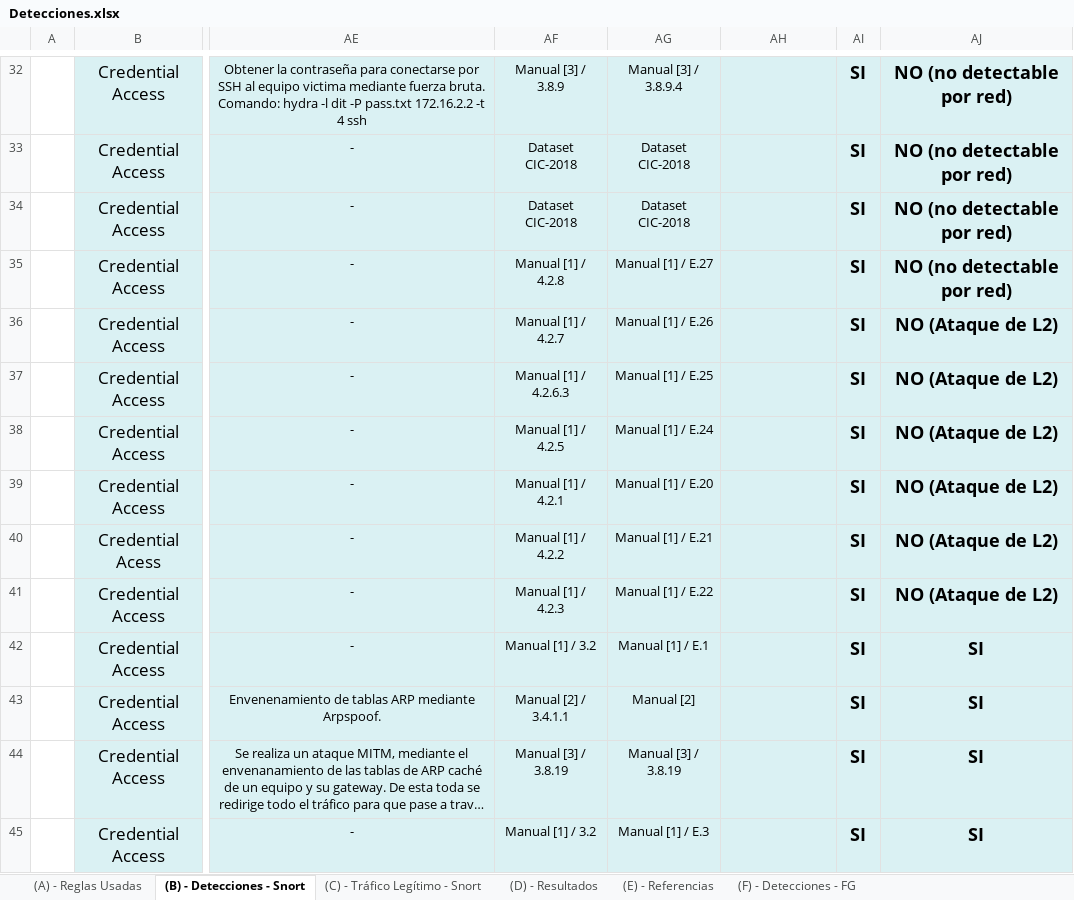
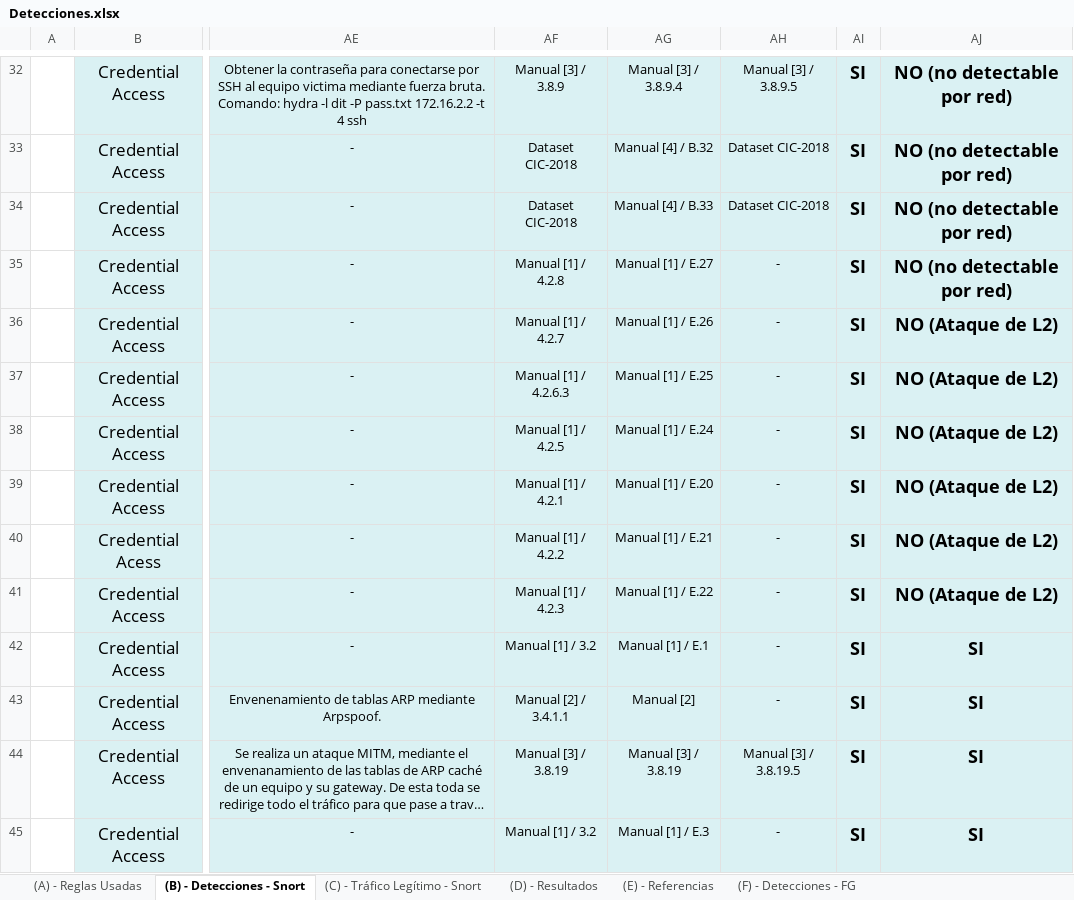
Before and after one commit to javgarbor10/Snort-FG-PA-Analisis_Capacidad_deteccion_Ataques_red, an Excel workbook: hojas/Detecciones.xlsx, sheet (B) - Detecciones - Snort, drawn as a sheet; only a part is shown, gaps mark what is left out; long unchanged cells end in …; values as stored, in another font and other column widths than the file's, no borders; charts and pictures not drawn; the diff covers the shown part only; the diff names each change by its address in the sheet, - before the commit and + after, or states it on an @@ line.

```diff
--- a/hojas/Detecciones.xlsx (sheet (B) - Detecciones - Snort)
+++ b/hojas/Detecciones.xlsx (sheet (B) - Detecciones - Snort)
-AH32: (empty)
+AH32: Manual [3] / 3.8.9.5
-AG33: Dataset CIC-2018
+AG33: Manual [4] / B.32
-AH33:AH34: (empty)
+AH33:AH34: Dataset CIC-2018
-AG34: Dataset CIC-2018
+AG34: Manual [4] / B.33
-AH35:AH43: (empty)
+AH35:AH43: -
-AH44: (empty)
+AH44: Manual [3] / 3.8.19.5
-AH45: (empty)
+AH45: -
```
Also changed, not shown: 88 edited cells elsewhere in this sheet, charts or pictures.
